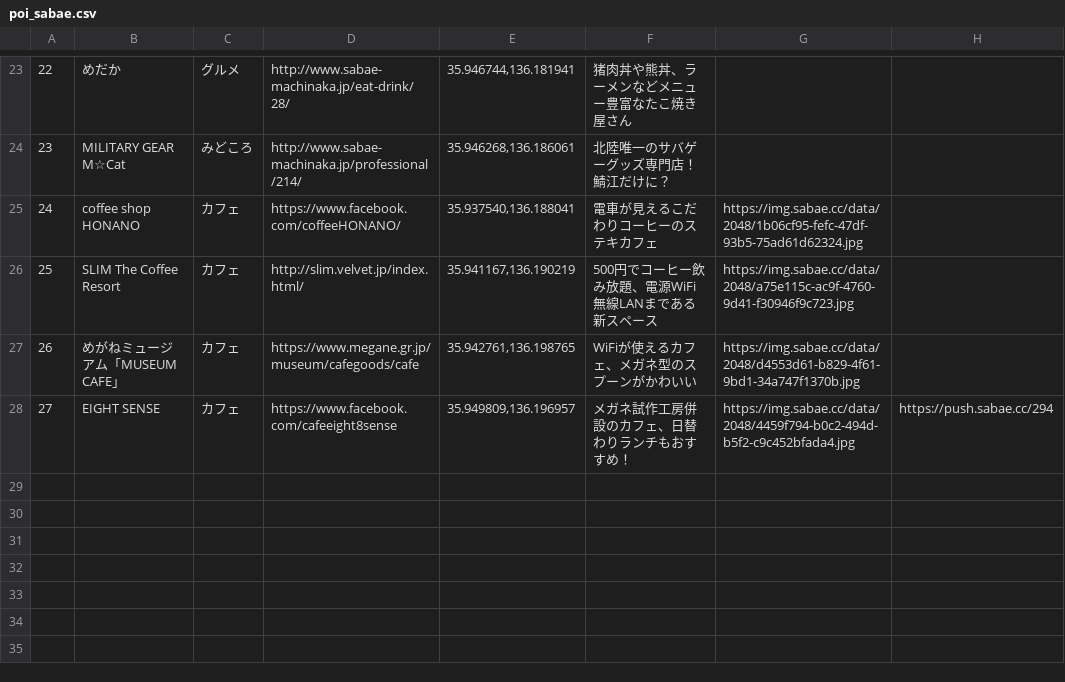
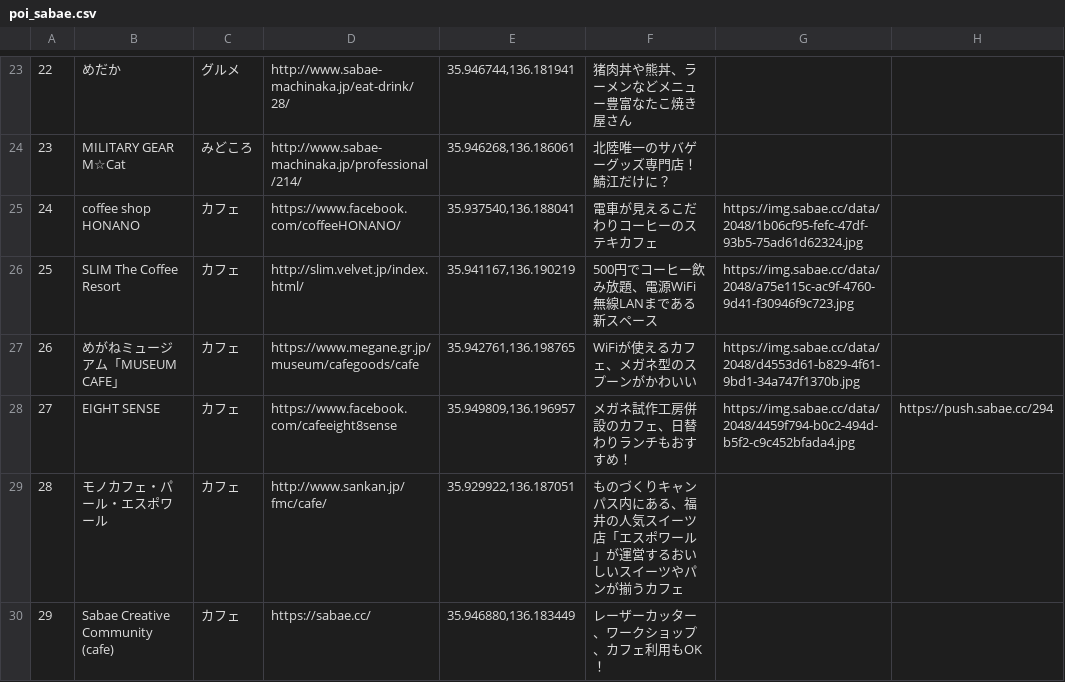
Before and after one commit to code4sabae/map.sabae.cc, a CSV file: poi_sabae.csv, drawn as a sheet; only a part is shown, gaps mark what is left out; the diff names each change by its address in the sheet, - before the commit and + after, or states it on an @@ line.

```diff
--- a/poi_sabae.csv
+++ b/poi_sabae.csv
+row 29: 28 | モノカフェ・パール・エスポワール | カフェ | http://www.sankan.jp/fmc/cafe/ | 35.929922,136.187051 | ものづくりキャンパス内にある、福井の人気スイーツ店「エスポワール」が運営するおいしいスイーツやパンが揃うカフェ
+row 30: 29 | Sabae Creative Community (cafe) | カフェ | https://sabae.cc/ | 35.946880,136.183449 | レーザーカッター、ワークショップ、カフェ利用もOK！
```
Also changed, not shown: 2 other files.
